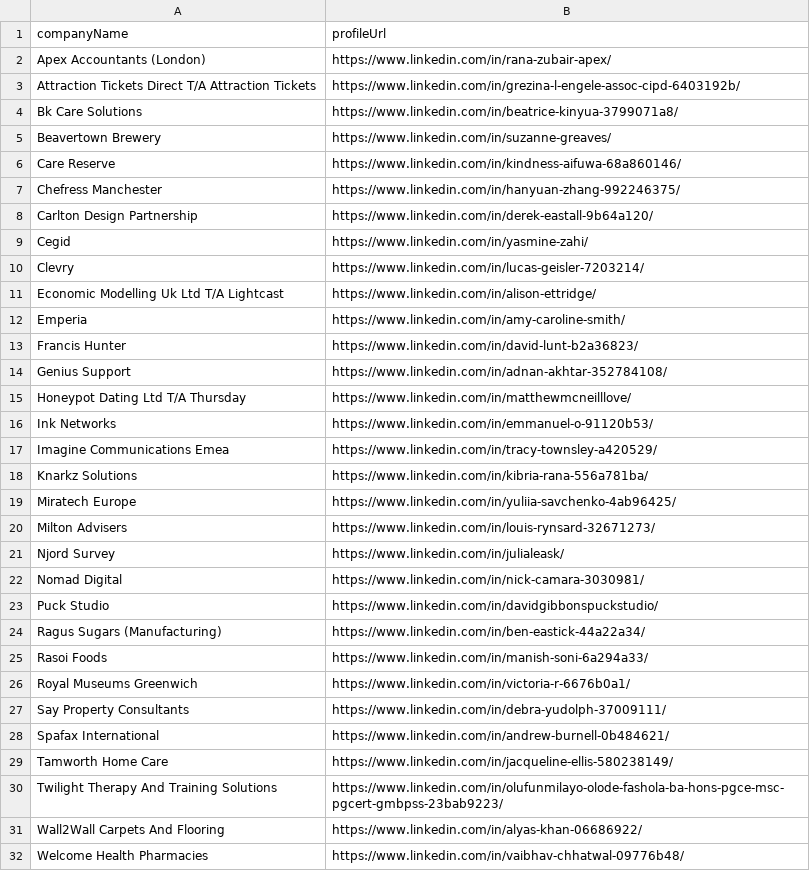
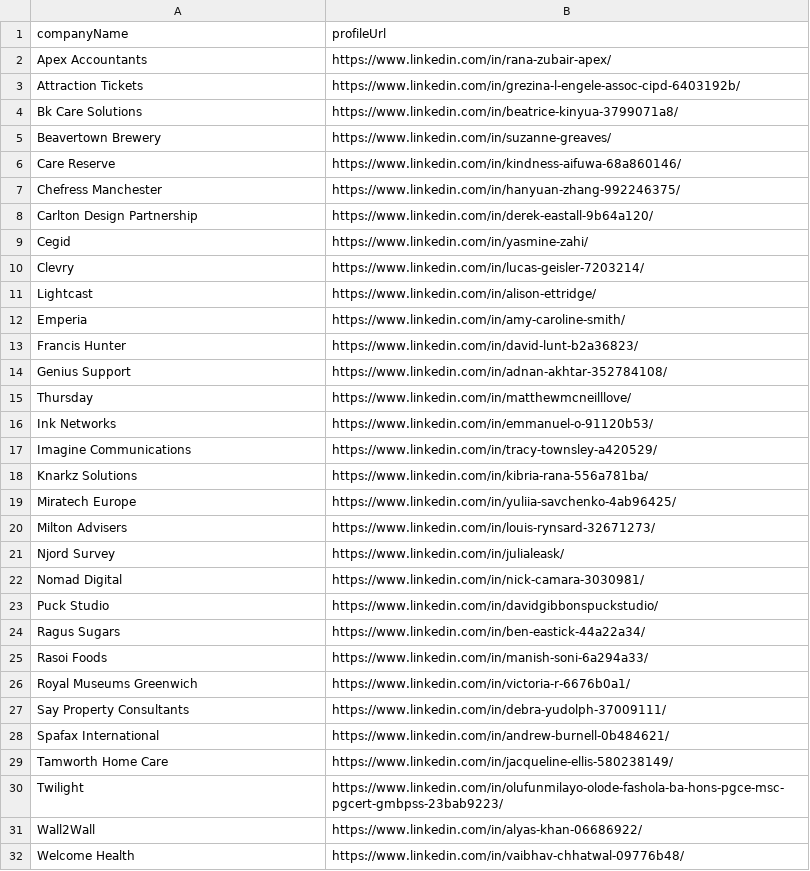
Before and after one commit to imminova/public-access-data, a CSV file: people-list.csv, drawn as a sheet.

Commit message:
Update people-list.csv

```diff
--- a/people-list.csv
+++ b/people-list.csv
@@ -1,4 +1,4 @@
 companyName,profileUrl
-Apex Accountants (London),https://www.linkedin.com/in/rana-zubair-apex/
-Attraction Tickets Direct T/A Attraction Tickets,https://www.linkedin.com/in/grezina-l-engele-assoc-cipd-6403192b/
+Apex Accountants,https://www.linkedin.com/in/rana-zubair-apex/
+Attraction Tickets,https://www.linkedin.com/in/grezina-l-engele-assoc-cipd-6403192b/
 Bk Care Solutions,https://www.linkedin.com/in/beatrice-kinyua-3799071a8/
@@ -10,3 +10,3 @@ Cegid,https://www.linkedin.com/in/yasmine-zahi/
 Clevry,https://www.linkedin.com/in/lucas-geisler-7203214/
-Economic Modelling Uk Ltd T/A Lightcast,https://www.linkedin.com/in/alison-ettridge/
+Lightcast,https://www.linkedin.com/in/alison-ettridge/
 Emperia,https://www.linkedin.com/in/amy-caroline-smith/
@@ -14,5 +14,5 @@ Francis Hunter,https://www.linkedin.com/in/david-lunt-b2a36823/
 Genius Support,https://www.linkedin.com/in/adnan-akhtar-352784108/
-Honeypot Dating Ltd T/A Thursday,https://www.linkedin.com/in/matthewmcneilllove/
+Thursday,https://www.linkedin.com/in/matthewmcneilllove/
 Ink Networks,https://www.linkedin.com/in/emmanuel-o-91120b53/
-Imagine Communications Emea,https://www.linkedin.com/in/tracy-townsley-a420529/
+Imagine Communications,https://www.linkedin.com/in/tracy-townsley-a420529/
 Knarkz Solutions,https://www.linkedin.com/in/kibria-rana-556a781ba/
@@ -23,3 +23,3 @@ Nomad Digital,https://www.linkedin.com/in/nick-camara-3030981/
 Puck Studio,https://www.linkedin.com/in/davidgibbonspuckstudio/
-Ragus Sugars (Manufacturing),https://www.linkedin.com/in/ben-eastick-44a22a34/
+Ragus Sugars,https://www.linkedin.com/in/ben-eastick-44a22a34/
 Rasoi Foods,https://www.linkedin.com/in/manish-soni-6a294a33/
@@ -29,4 +29,4 @@ Spafax International,https://www.linkedin.com/in/andrew-burnell-0b484621/
 Tamworth Home Care,https://www.linkedin.com/in/jacqueline-ellis-580238149/
-Twilight Therapy And Training Solutions,https://www.linkedin.com/in/olufunmilayo-olode-fashola-ba-hons-pgce-msc-pgcert-gmbpss-23bab9223/
-Wall2Wall Carpets And Flooring,https://www.linkedin.com/in/alyas-khan-06686922/
-Welcome Health Pharmacies,https://www.linkedin.com/in/vaibhav-chhatwal-09776b48/
+Twilight,https://www.linkedin.com/in/olufunmilayo-olode-fashola-ba-hons-pgce-msc-pgcert-gmbpss-23bab9223/
+Wall2Wall,https://www.linkedin.com/in/alyas-khan-06686922/
+Welcome Health,https://www.linkedin.com/in/vaibhav-chhatwal-09776b48/
```
